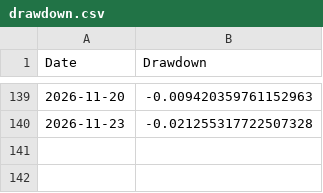
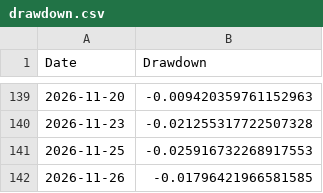
Before and after one commit to amitchoksi7747-debug/momentum-dashboard, a CSV file: data/processed/strategies/S4/drawdown.csv, drawn as a sheet; only a part is shown, gaps mark what is left out; the diff names each change by its address in the sheet, - before the commit and + after, or states it on an @@ line.

Commit message:
data: momentum rebuild 2026-11-26 11:59 UTC

```diff
--- a/data/processed/strategies/S4/drawdown.csv
+++ b/data/processed/strategies/S4/drawdown.csv
+row 141: 2026-11-25 | -0.025916732268917553
+row 142: 2026-11-26 | -0.01796421966581585
```
Also changed, not shown: data/processed/strategies/S1/drawdown.csv, data/processed/strategies/S2/drawdown.csv, 22 other files.
